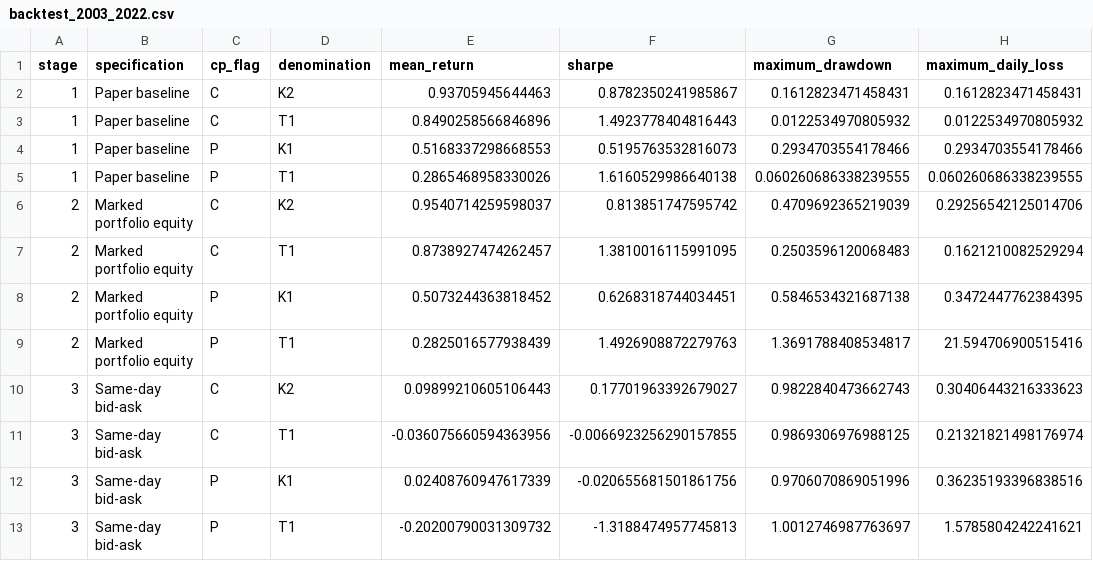
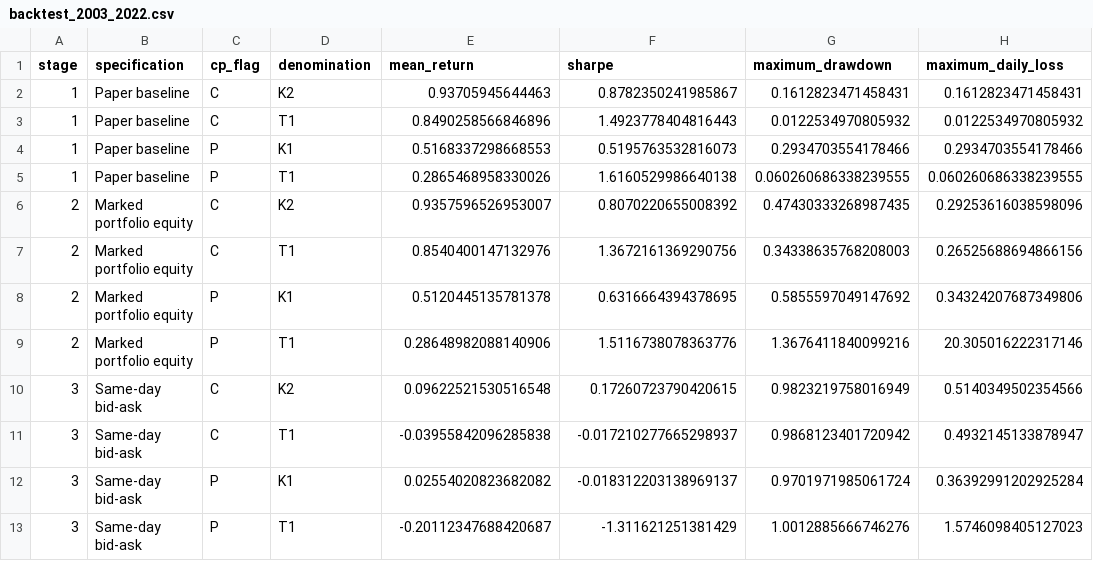
Before and after one commit to Alex-Vio/Testing-the-TP2-Property-of-Option-Prices, a CSV file: outputs/trading/backtest_2003_2022.csv, drawn as a sheet; only a part is shown; the diff covers the shown part only.

```diff
--- a/outputs/trading/backtest_2003_2022.csv
+++ b/outputs/trading/backtest_2003_2022.csv
@@ -5,9 +5,9 @@ stage,specification,cp_flag,denomination,mean_return,sharpe,maximum_drawdown,max
 1,Paper baseline,P,T1,0.2865468958330026,1.6160529986640138,0.060260686338239555,0.060260686338239555
-2,Marked portfolio equity,C,K2,0.9540714259598037,0.813851747595742,0.4709692365219039,0.29256542125014706
-2,Marked portfolio equity,C,T1,0.8738927474262457,1.3810016115991095,0.2503596120068483,0.1621210082529294
-2,Marked portfolio equity,P,K1,0.5073244363818452,0.6268318744034451,0.5846534321687138,0.3472447762384395
-2,Marked portfolio equity,P,T1,0.2825016577938439,1.4926908872279763,1.3691788408534817,21.594706900515416
-3,Same-day bid-ask,C,K2,0.09899210605106443,0.17701963392679027,0.9822840473662743,0.30406443216333623
-3,Same-day bid-ask,C,T1,-0.036075660594363956,-0.0066923256290157855,0.9869306976988125,0.21321821498176974
-3,Same-day bid-ask,P,K1,0.02408760947617339,-0.020655681501861756,0.9706070869051996,0.36235193396838516
-3,Same-day bid-ask,P,T1,-0.20200790031309732,-1.3188474957745813,1.0012746987763697,1.5785804242241621
+2,Marked portfolio equity,C,K2,0.9357596526953007,0.8070220655008392,0.47430333268987435,0.29253616038598096
+2,Marked portfolio equity,C,T1,0.8540400147132976,1.3672161369290756,0.34338635768208003,0.26525688694866156
+2,Marked portfolio equity,P,K1,0.5120445135781378,0.6316664394378695,0.5855597049147692,0.34324207687349806
+2,Marked portfolio equity,P,T1,0.28648982088140906,1.5116738078363776,1.3676411840099216,20.305016222317146
+3,Same-day bid-ask,C,K2,0.09622521530516548,0.17260723790420615,0.9823219758016949,0.5140349502354566
+3,Same-day bid-ask,C,T1,-0.03955842096285838,-0.017210277665298937,0.9868123401720942,0.4932145133878947
+3,Same-day bid-ask,P,K1,0.02554020823682082,-0.018312203138969137,0.9701971985061724,0.36392991202925284
+3,Same-day bid-ask,P,T1,-0.20112347688420687,-1.311621251381429,1.0012885666746276,1.5746098405127023
```
Also changed, not shown: 16 edited cells elsewhere in this file, outputs/trading/backtest_2023_2025.csv.
